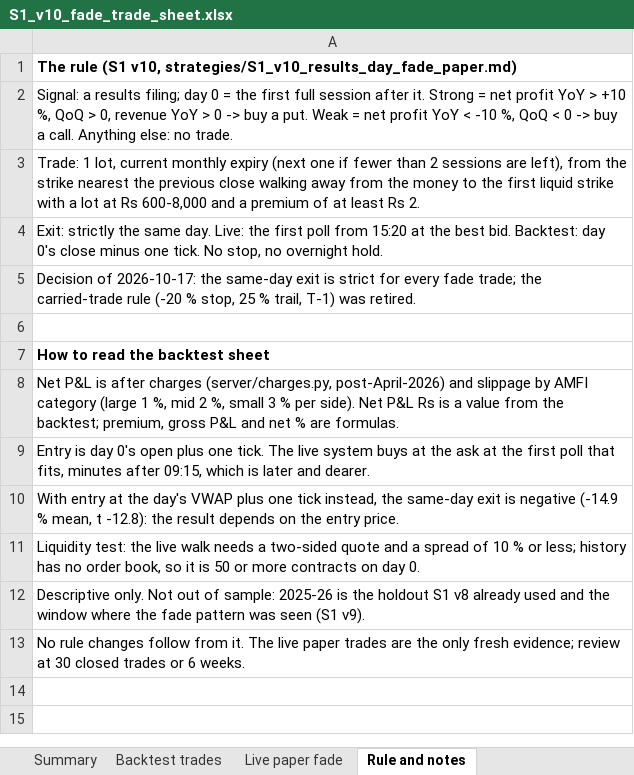
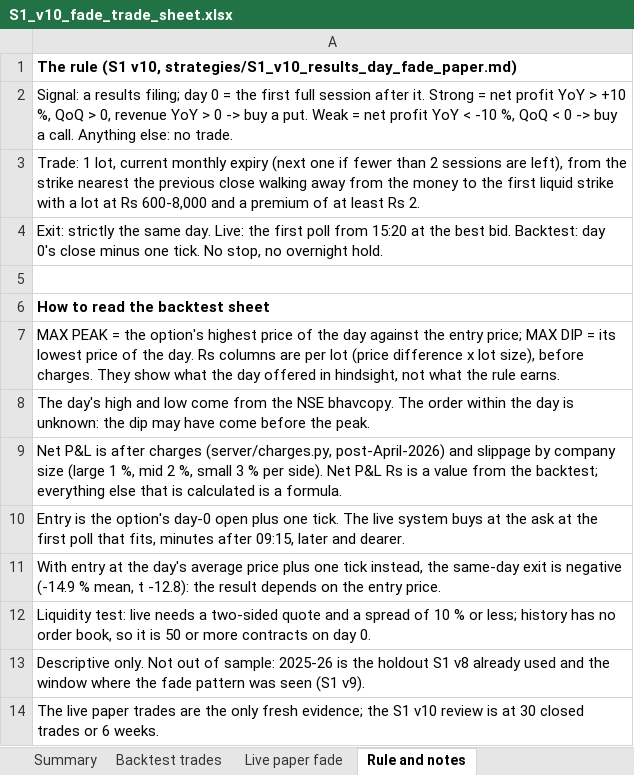
Before and after one commit to sherwingm/project-f-0, an Excel workbook: data/results/S1_v10_fade_trade_sheet.xlsx, sheet Rule and notes, drawn as a sheet; values as stored, in another font and other column widths than the file's, no borders; removed rows and columns are numbered as before the commit, all else as after; the diff names each change by its address in the sheet, - before the commit and + after, or states it on an @@ line.

```diff
--- a/data/results/S1_v10_fade_trade_sheet.xlsx (sheet Rule and notes)
+++ b/data/results/S1_v10_fade_trade_sheet.xlsx (sheet Rule and notes)
-row 5: Decision of 2026-10-17: the same-day exit is strict for every fade trade; the carried-trade rule (-20 % stop, 25 % trail, T-1) was retired.
-A7: Net P&L is after charges (server/charges.py, post-April-2026) and slippage by AMFI category (large 1 %, mid 2 %, small 3 % per side). Net P&L Rs is a value from the backtest; premium, gross P&L and net % are formulas.
+A7: MAX PEAK = the option's highest price of the day against the entry price; MAX DIP = its lowest price of the day. Rs columns are per lot (price difference x lot size), before charges. They show what the day offered in hindsight, not what the rule earns.
-A8: Entry is day 0's open plus one tick. The live system buys at the ask at the first poll that fits, minutes after 09:15, which is later and dearer.
+A8: The day's high and low come from the NSE bhavcopy. The order within the day is unknown: the dip may have come before the peak.
-A9: With entry at the day's VWAP plus one tick instead, the same-day exit is negative (-14.9 % mean, t -12.8): the result depends on the entry price.
+A9: Net P&L is after charges (server/charges.py, post-April-2026) and slippage by company size (large 1 %, mid 2 %, small 3 % per side). Net P&L Rs is a value from the backtest; everything else that is calculated is a formula.
-A10: Liquidity test: the live walk needs a two-sided quote and a spread of 10 % or less; history has no order book, so it is 50 or more contracts on day 0.
+A10: Entry is the option's day-0 open plus one tick. The live system buys at the ask at the first poll that fits, minutes after 09:15, later and dearer.
+row 11: With entry at the day's average price plus one tick instead, the same-day exit is negative (-14.9 % mean, t -12.8): the result depends on the entry price.
+row 12: Liquidity test: live needs a two-sided quote and a spread of 10 % or less; history has no order book, so it is 50 or more contracts on day 0.
-A14: No rule changes follow from it. The live paper trades are the only fresh evidence; review at 30…
+A14: The live paper trades are the only fresh evidence; the S1 v10 review is at 30…
```
Also changed, not shown: sheet Backtest trades, sheet Summary, sheet Live paper fade, 1 other file.
